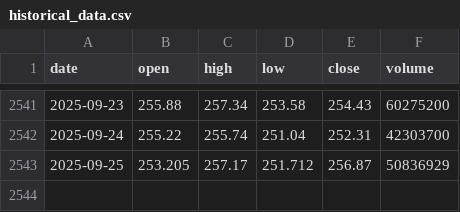
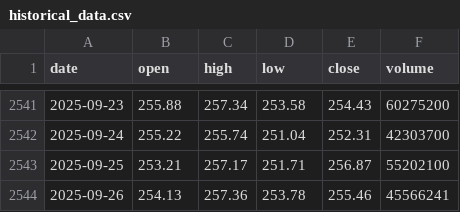
Before and after one commit to LukeGSW/AnalisiCiclica-AAPL, a CSV file: data/AAPL/historical_data.csv, drawn as a sheet; only a part is shown, gaps mark what is left out.

```diff
--- a/data/AAPL/historical_data.csv
+++ b/data/AAPL/historical_data.csv
@@ -2542,2 +2542,3 @@ date,open,high,low,close,volume
 2025-09-24,255.22,255.74,251.04,252.31,42303700
-2025-09-25,253.205,257.17,251.712,256.87,50836929
+2025-09-25,253.21,257.17,251.71,256.87,55202100
+2025-09-26,254.13,257.36,253.78,255.46,45566241
```
Also changed, not shown: data/AAPL/signals.csv, 3 other files.
